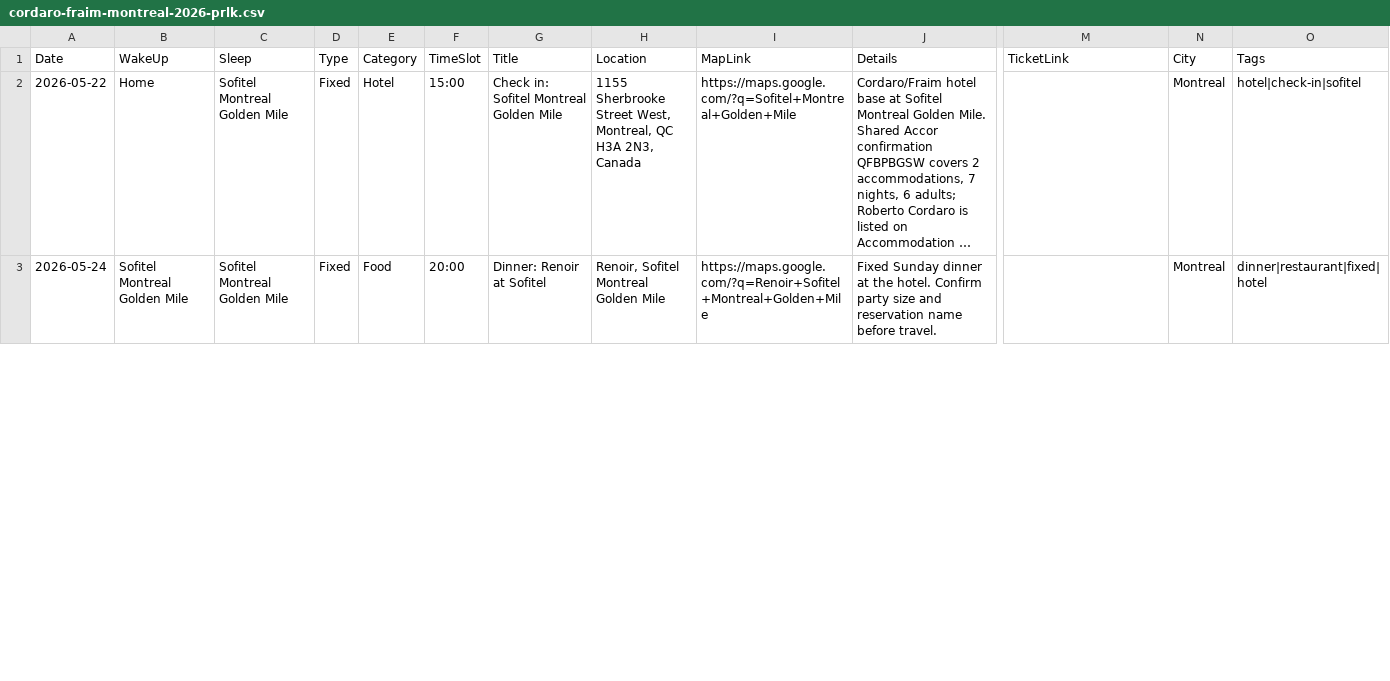
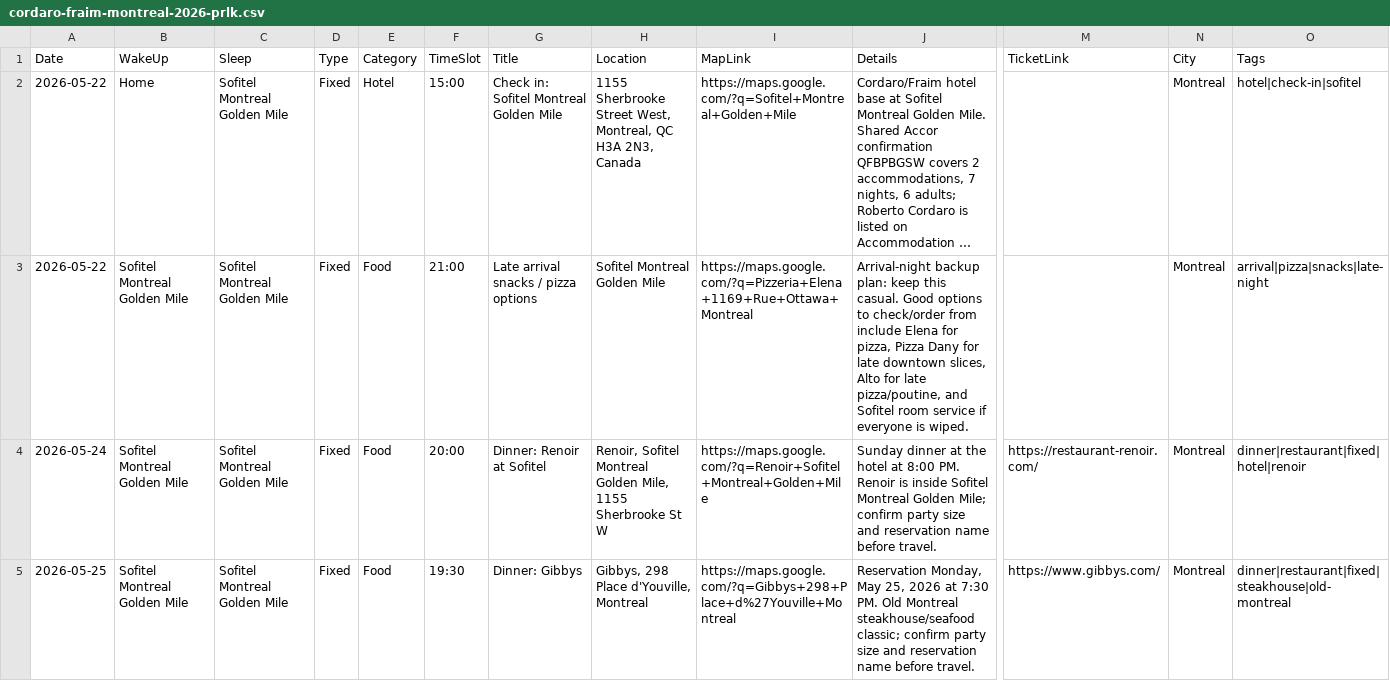
Before and after one commit to Flyakight/trip-planner, a CSV file: trips/cordaro-fraim-montreal-2026-prlk.csv, drawn as a sheet; only a part is shown, gaps mark what is left out; long unchanged cells end in …; addresses are those after the commit; rows hold the shown columns only; the diff covers the shown part only; the diff names each change by its address in the sheet, - before the commit and + after, or states it on an @@ line.

```diff
--- a/trips/cordaro-fraim-montreal-2026-prlk.csv
+++ b/trips/cordaro-fraim-montreal-2026-prlk.csv
+row 3: 2026-05-22 | Sofitel Montreal Golden Mile | Sofitel Montreal Golden Mile | Fixed | Food | 21:00 | Late arrival snacks / pizza options | Sofitel Montreal Golden Mile | https://maps.google.com/?q=Pizzeria+Elena+1169+Rue+Ottawa+Montreal | Arrival-night backup plan: keep this casual. Good options to check/order from include Elena for pizza, Pizza Dany for late downtown slices, Alto for late pizza/poutine, and Sofitel room service if everyone is wiped. |  | Montreal | arrival|pizza|snacks|late-night
-H4 (Location): …Montreal Golden Mile
+H4 (Location): …Montreal Golden Mile, 1155 Sherbrooke St W
-J4 (Details): Fixed Sunday dinner at the hotel. Confirm party size…
+J4 (Details): Sunday dinner at the hotel at 8:00 PM. Renoir is inside Sofitel Montreal Golden Mile; confirm party size…
-M4 (TicketLink): (empty)
+M4 (TicketLink): https://restaurant-renoir.com/
-O4 (Tags): dinner|restaurant|fixed|hotel
+O4 (Tags): dinner|restaurant|fixed|hotel|renoir
+row 5: 2026-05-25 | Sofitel Montreal Golden Mile | Sofitel Montreal Golden Mile | Fixed | Food | 19:30 | Dinner: Gibbys | Gibbys, 298 Place d'Youville, Montreal | https://maps.google.com/?q=Gibbys+298+Place+d%27Youville+Montreal | Reservation Monday, May 25, 2026 at 7:30 PM. Old Montreal steakhouse/seafood classic; confirm party size and reservation name before travel. | https://www.gibbys.com/ | Montreal | dinner|restaurant|fixed|steakhouse|old-montreal
```
Also changed, not shown: 5 added rows and 11 edited cells elsewhere in this file, trips/brown-montreal-2026-prlk.csv, trips/cordaro-montreal-2026-prlk.csv.
